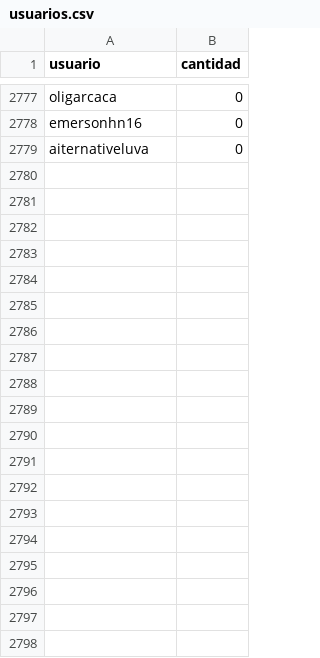
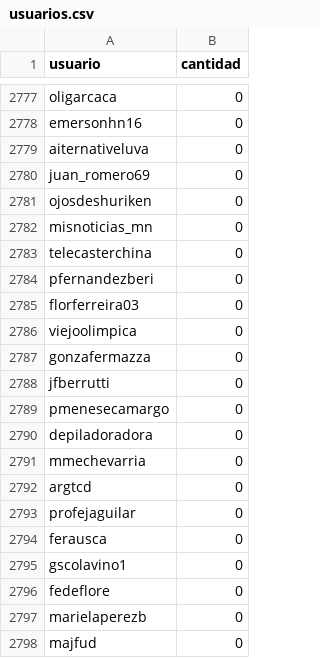
Before and after one commit to verdierdiego/debate-luc, a CSV file: usuarios.csv, drawn as a sheet; only a part is shown, gaps mark what is left out; the diff covers the shown part only.

```diff
--- a/usuarios.csv
+++ b/usuarios.csv
@@ -2779 +2779,20 @@ emersonhn16,0
 aiternativeluva,0
+juan_romero69,0
+ojosdeshuriken,0
+misnoticias_mn,0
+telecasterchina,0
+pfernandezberi,0
+florferreira03,0
+viejoolimpica,0
+gonzafermazza,0
+jfberrutti,0
+pmenesecamargo,0
+depiladoradora,0
+mmechevarria,0
+argtcd,0
+profejaguilar,0
+ferausca,0
+gscolavino1,0
+fedeflore,0
+marielaperezb,0
+majfud,0
```
Also changed, not shown: 11 added rows and 45 edited cells elsewhere in this file, hashtags.csv, menciones.csv, 3 other files.
